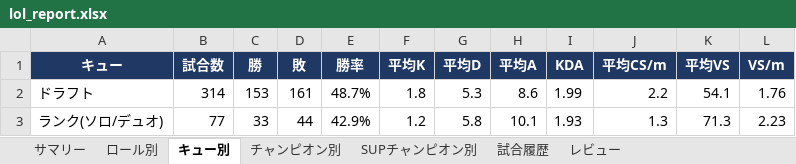
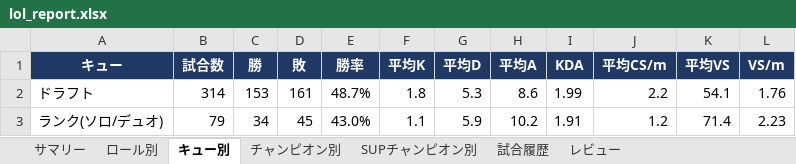
Before and after one commit to kenchi1209-hub/LoL-SUP-Tracker, an Excel workbook: data/excel/lol_report.xlsx, sheet キュー別, drawn as a sheet; values as stored, in another font and other column widths than the file's, no borders; conditional formats not drawn; the diff names each change by its address in the sheet, - before the commit and + after, or states it on an @@ line.

```diff
--- a/data/excel/lol_report.xlsx (sheet キュー別)
+++ b/data/excel/lol_report.xlsx (sheet キュー別)
-B3 (試合数): 77
+B3 (試合数): 79
-C3 (勝): 33
+C3 (勝): 34
-D3 (敗): 44
+D3 (敗): 45
-E3 (勝率): 42.9%
+E3 (勝率): 43.0%
-F3 (平均K): 1.2
+F3 (平均K): 1.1
-G3 (平均D): 5.8
+G3 (平均D): 5.9
-H3 (平均A): 10.1
+H3 (平均A): 10.2
-I3 (KDA): 1.93
+I3 (KDA): 1.91
-J3 (平均CS/m): 1.3
+J3 (平均CS/m): 1.2
-K3 (平均VS): 71.3
+K3 (平均VS): 71.4
```
Also changed, not shown: sheet 試合履歴, sheet レビュー, sheet サマリー, sheet SUPチャンピオン別, sheet チャンピオン別, sheet ロール別, 12 other files.
